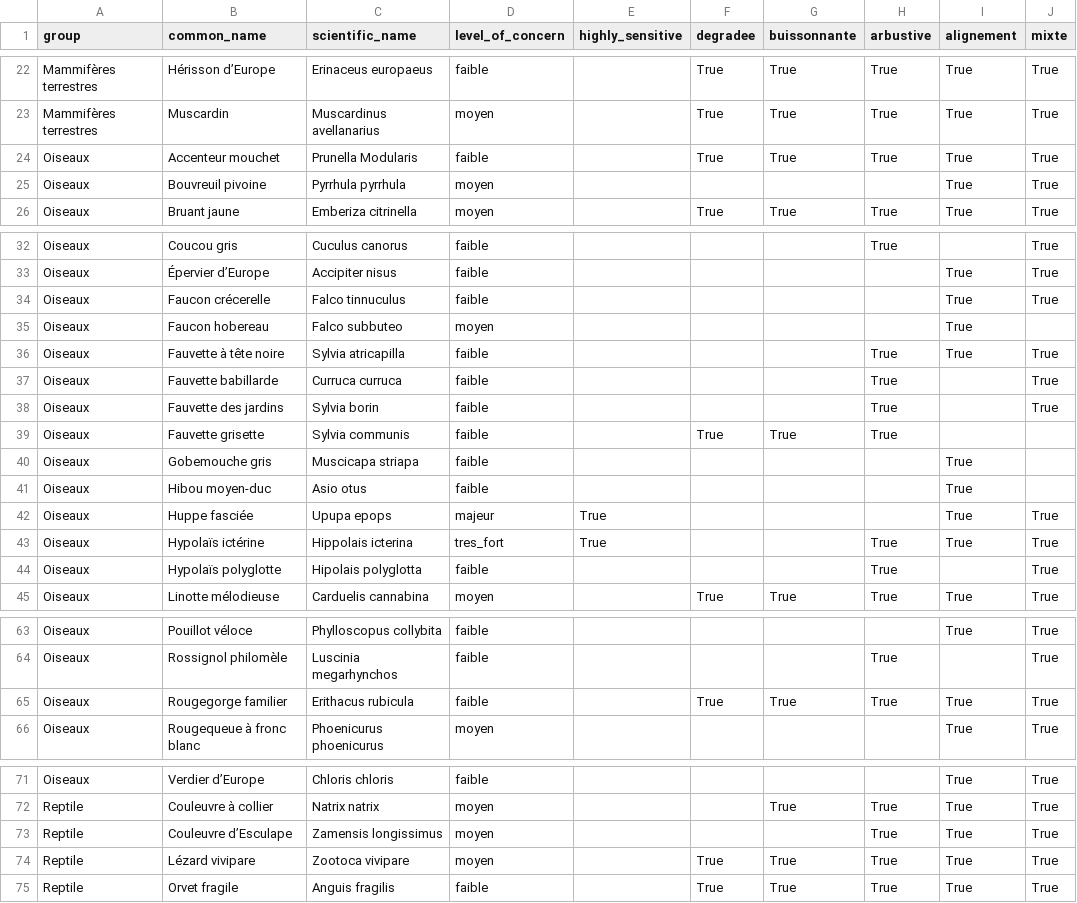
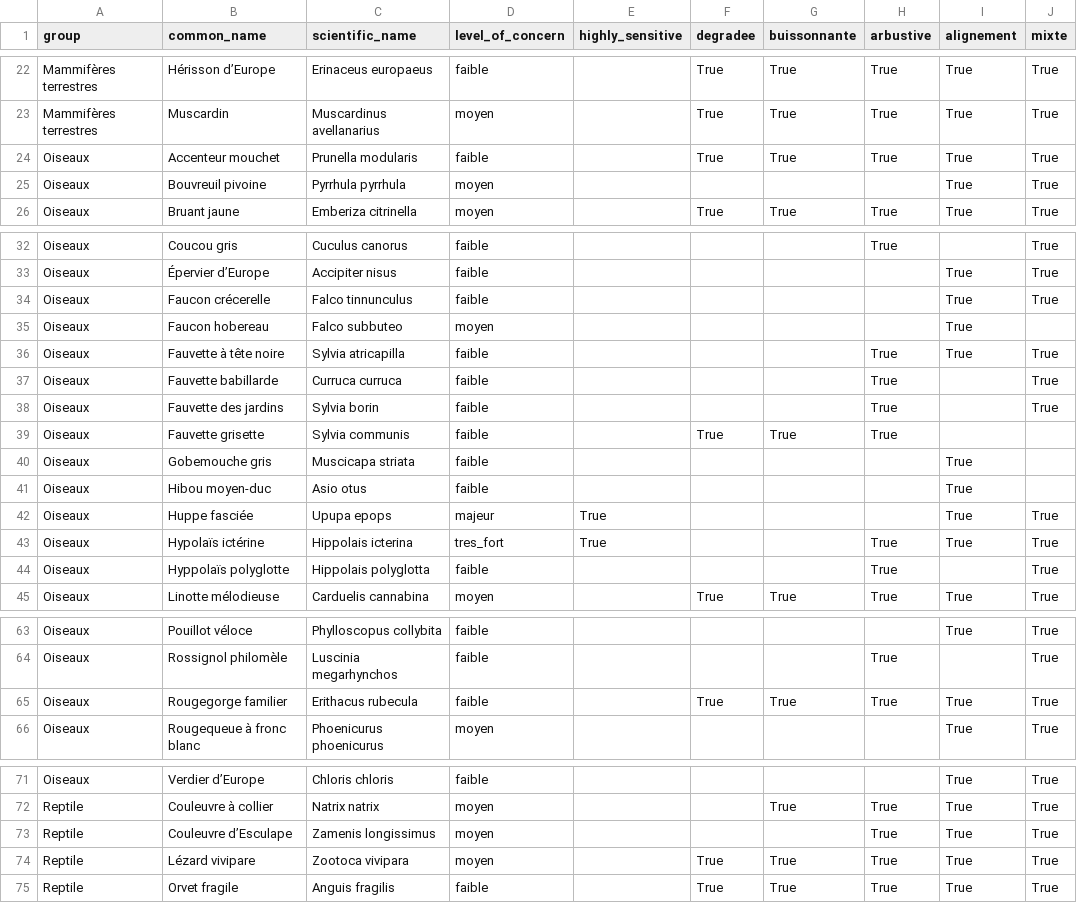
Before and after one commit to MTES-MCT/envergo, a CSV file: envergo/hedges/migrations/ep_aisne.csv, drawn as a sheet; only a part is shown, gaps mark what is left out; the diff names each change by its address in the sheet, - before the commit and + after, or states it on an @@ line.

Commit message:
Fix bad species names in aisne species list

```diff
--- a/envergo/hedges/migrations/ep_aisne.csv
+++ b/envergo/hedges/migrations/ep_aisne.csv
-C24 (scientific_name): Prunella Modularis
+C24 (scientific_name): Prunella modularis
-C34 (scientific_name): Falco tinnuculus
+C34 (scientific_name): Falco tinnunculus
-C40 (scientific_name): Muscicapa striapa
+C40 (scientific_name): Muscicapa striata
-B44 (common_name): Hypolaïs polyglotte
+B44 (common_name): Hyppolaïs polyglotte
-C44 (scientific_name): Hipolais polyglotta
+C44 (scientific_name): Hippolais polyglotta
-C65 (scientific_name): Erithacus rubicula
+C65 (scientific_name): Erithacus rubecula
-C73 (scientific_name): Zamensis longissimus
+C73 (scientific_name): Zamenis longissimus
-C74 (scientific_name): Zootoca vivipare
+C74 (scientific_name): Zootoca vivipara
```
